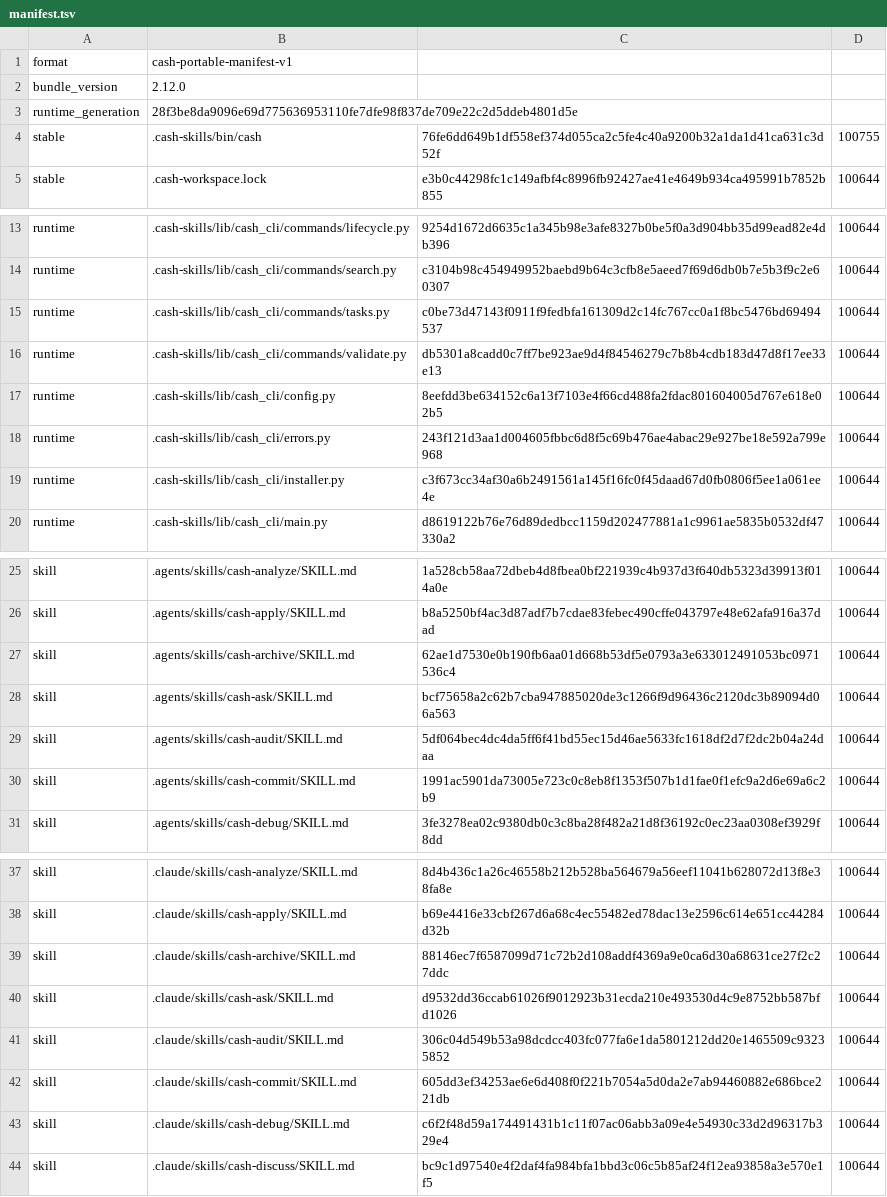
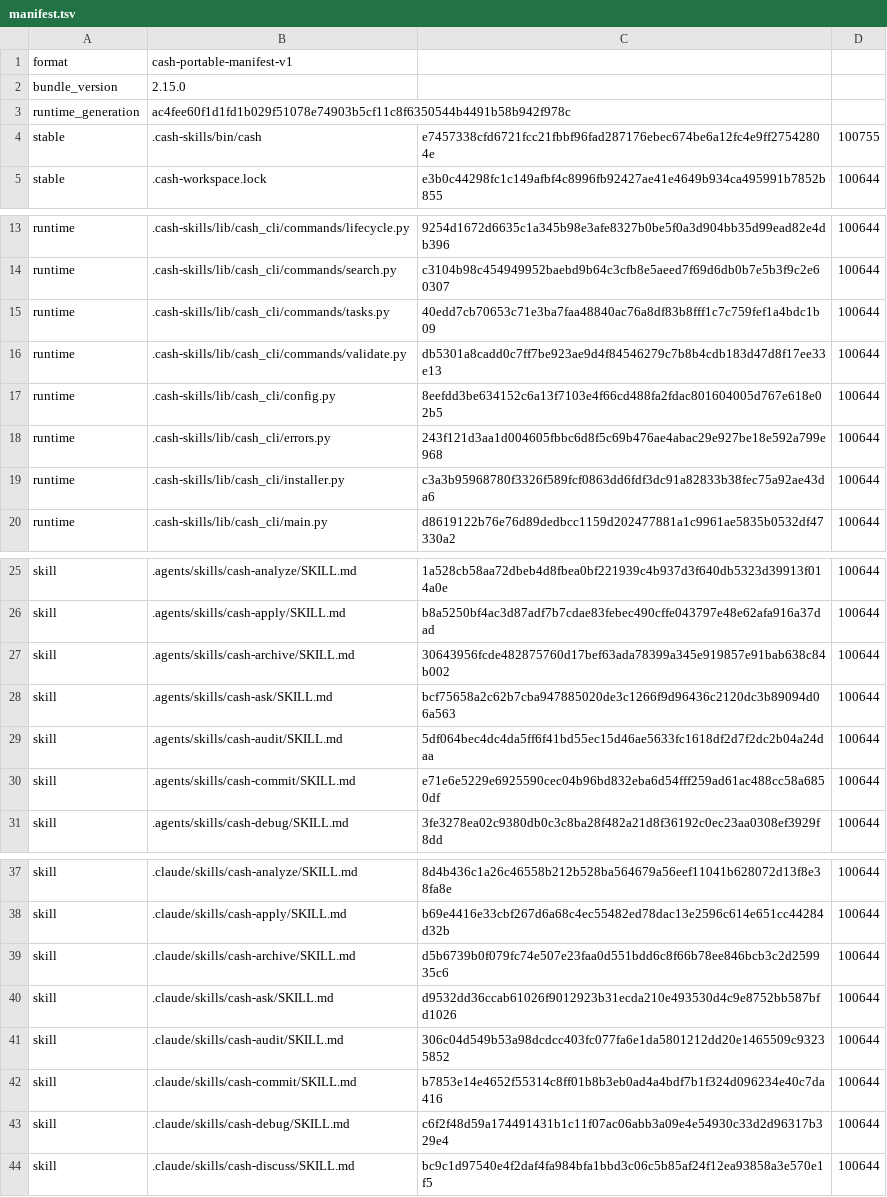
Before and after one commit to cashwu/iphoneLocationMove, a TSV file: .cash-skills/manifest.tsv, drawn as a sheet; only a part is shown, gaps mark what is left out.

Commit message:
update skill

```diff
--- a/.cash-skills/manifest.tsv
+++ b/.cash-skills/manifest.tsv
@@ -1,5 +1,5 @@
 format	cash-portable-manifest-v1
-bundle_version	2.12.0
-runtime_generation	28f3be8da9096e69d775636953110fe7dfe98f837de709e22c2d5ddeb4801d5e
-stable	.cash-skills/bin/cash	76fe6dd649b1df558ef374d055ca2c5fe4c40a9200b32a1da1d41ca631c3d52f	100755
+bundle_version	2.15.0
+runtime_generation	ac4fee60f1d1fd1b029f51078e74903b5cf11c8f6350544b4491b58b942f978c
+stable	.cash-skills/bin/cash	e7457338cfd6721fcc21fbbf96fad287176ebec674be6a12fc4e9ff27542804e	100755
 stable	.cash-workspace.lock	e3b0c44298fc1c149afbf4c8996fb92427ae41e4649b934ca495991b7852b855	100644
@@ -14,3 +14,3 @@ runtime	.cash-skills/lib/cash_cli/commands/lifecycle.py	9254d1672d6635c1a345b98e
 runtime	.cash-skills/lib/cash_cli/commands/search.py	c3104b98c454949952baebd9b64c3cfb8e5aeed7f69d6db0b7e5b3f9c2e60307	100644
-runtime	.cash-skills/lib/cash_cli/commands/tasks.py	c0be73d47143f0911f9fedbfa161309d2c14fc767cc0a1f8bc5476bd69494537	100644
+runtime	.cash-skills/lib/cash_cli/commands/tasks.py	40edd7cb70653c71e3ba7faa48840ac76a8df83b8fff1c7c759fef1a4bdc1b09	100644
 runtime	.cash-skills/lib/cash_cli/commands/validate.py	db5301a8cadd0c7ff7be923ae9d4f84546279c7b8b4cdb183d47d8f17ee33e13	100644
@@ -18,3 +18,3 @@ runtime	.cash-skills/lib/cash_cli/config.py	8eefdd3be634152c6a13f7103e4f66cd488f
 runtime	.cash-skills/lib/cash_cli/errors.py	243f121d3aa1d004605fbbc6d8f5c69b476ae4abac29e927be18e592a799e968	100644
-runtime	.cash-skills/lib/cash_cli/installer.py	c3f673cc34af30a6b2491561a145f16fc0f45daad67d0fb0806f5ee1a061ee4e	100644
+runtime	.cash-skills/lib/cash_cli/installer.py	c3a3b95968780f3326f589fcf0863dd6fdf3dc91a82833b38fec75a92ae43da6	100644
 runtime	.cash-skills/lib/cash_cli/main.py	d8619122b76e76d89dedbcc1159d202477881a1c9961ae5835b0532df47330a2	100644
@@ -26,6 +26,6 @@ skill	.agents/skills/cash-analyze/SKILL.md	1a528cb58aa72dbeb4d8fbea0bf221939c4b9
 skill	.agents/skills/cash-apply/SKILL.md	b8a5250bf4ac3d87adf7b7cdae83febec490cffe043797e48e62afa916a37dad	100644
-skill	.agents/skills/cash-archive/SKILL.md	62ae1d7530e0b190fb6aa01d668b53df5e0793a3e633012491053bc0971536c4	100644
+skill	.agents/skills/cash-archive/SKILL.md	30643956fcde482875760d17bef63ada78399a345e919857e91bab638c84b002	100644
 skill	.agents/skills/cash-ask/SKILL.md	bcf75658a2c62b7cba947885020de3c1266f9d96436c2120dc3b89094d06a563	100644
 skill	.agents/skills/cash-audit/SKILL.md	5df064bec4dc4da5ff6f41bd55ec15d46ae5633fc1618df2d7f2dc2b04a24daa	100644
-skill	.agents/skills/cash-commit/SKILL.md	1991ac5901da73005e723c0c8eb8f1353f507b1d1fae0f1efc9a2d6e69a6c2b9	100644
+skill	.agents/skills/cash-commit/SKILL.md	e71e6e5229e6925590cec04b96bd832eba6d54fff259ad61ac488cc58a6850df	100644
 skill	.agents/skills/cash-debug/SKILL.md	3fe3278ea02c9380db0c3c8ba28f482a21d8f36192c0ec23aa0308ef3929f8dd	100644
@@ -38,6 +38,6 @@ skill	.claude/skills/cash-analyze/SKILL.md	8d4b436c1a26c46558b212b528ba564679a56
 skill	.claude/skills/cash-apply/SKILL.md	b69e4416e33cbf267d6a68c4ec55482ed78dac13e2596c614e651cc44284d32b	100644
-skill	.claude/skills/cash-archive/SKILL.md	88146ec7f6587099d71c72b2d108addf4369a9e0ca6d30a68631ce27f2c27ddc	100644
+skill	.claude/skills/cash-archive/SKILL.md	d5b6739b0f079fc74e507e23faa0d551bdd6c8f66b78ee846bcb3c2d259935c6	100644
 skill	.claude/skills/cash-ask/SKILL.md	d9532dd36ccab61026f9012923b31ecda210e493530d4c9e8752bb587bfd1026	100644
 skill	.claude/skills/cash-audit/SKILL.md	306c04d549b53a98dcdcc403fc077fa6e1da5801212dd20e1465509c93235852	100644
-skill	.claude/skills/cash-commit/SKILL.md	605dd3ef34253ae6e6d408f0f221b7054a5d0da2e7ab94460882e686bce221db	100644
+skill	.claude/skills/cash-commit/SKILL.md	b7853e14e4652f55314c8ff01b8b3eb0ad4a4bdf7b1f324d096234e40c7da416	100644
 skill	.claude/skills/cash-debug/SKILL.md	c6f2f48d59a174491431b1c11f07ac06abb3a09e4e54930c33d2d96317b329e4	100644
```
Also changed, not shown: 9 other files.
